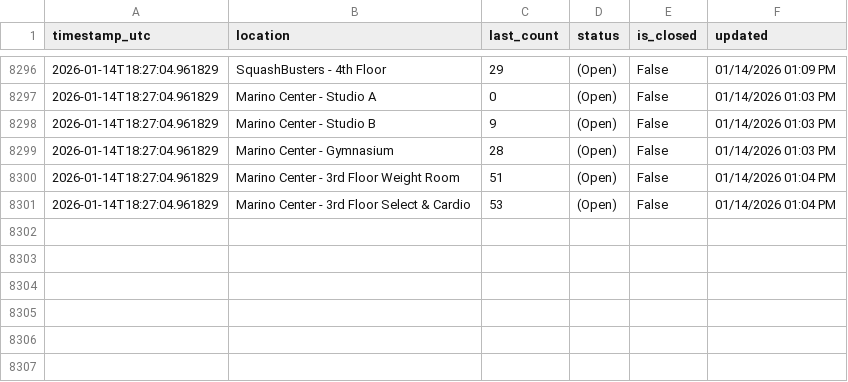
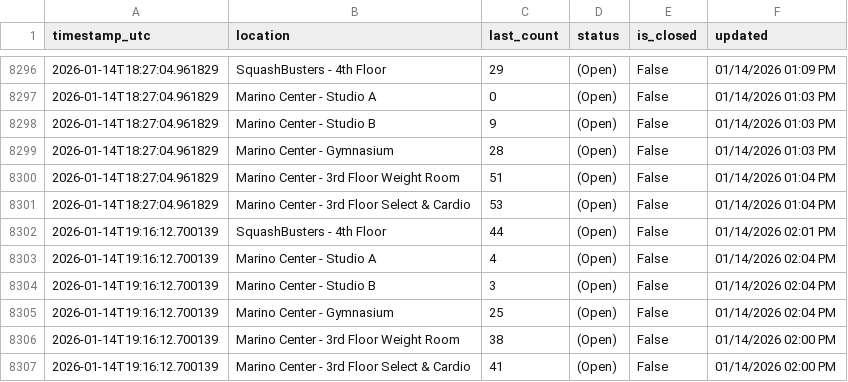
Before and after one commit to Anuttan/GymPulse-NEU, a CSV file: data/facility_data.csv, drawn as a sheet; only a part is shown, gaps mark what is left out; the diff names each change by its address in the sheet, - before the commit and + after, or states it on an @@ line.

Commit message:
Update facility data

```diff
--- a/data/facility_data.csv
+++ b/data/facility_data.csv
+row 8302: 2026-01-14T19:16:12.700139 | SquashBusters - 4th Floor | 44 | (Open) | False | 01/14/2026 02:01 PM
+row 8303: 2026-01-14T19:16:12.700139 | Marino Center - Studio A | 4 | (Open) | False | 01/14/2026 02:04 PM
+row 8304: 2026-01-14T19:16:12.700139 | Marino Center - Studio B | 3 | (Open) | False | 01/14/2026 02:04 PM
+row 8305: 2026-01-14T19:16:12.700139 | Marino Center - Gymnasium | 25 | (Open) | False | 01/14/2026 02:04 PM
+row 8306: 2026-01-14T19:16:12.700139 | Marino Center - 3rd Floor Weight Room | 38 | (Open) | False | 01/14/2026 02:00 PM
+row 8307: 2026-01-14T19:16:12.700139 | Marino Center - 3rd Floor Select & Cardio | 41 | (Open) | False | 01/14/2026 02:00 PM
```
Also changed, not shown: 1 other file.
